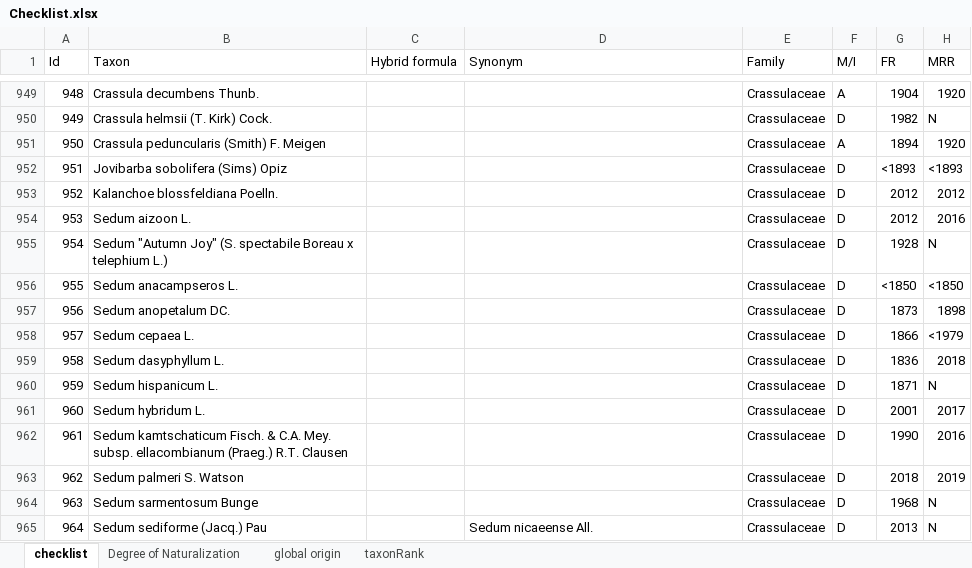
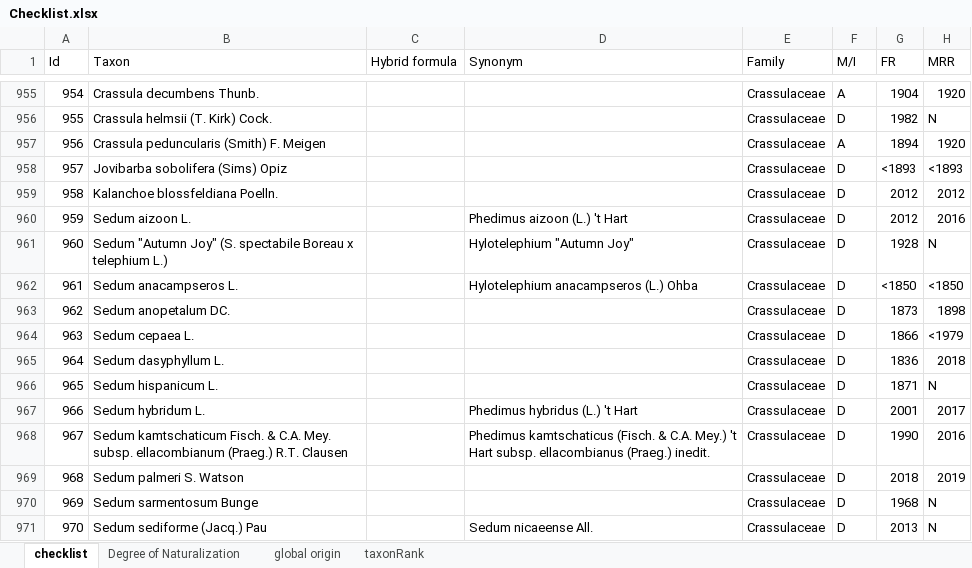
Before and after one commit to trias-project/alien-plants-belgium, an Excel workbook: data/raw/Checklist.xlsx, sheet checklist, drawn as a sheet; only a part is shown, gaps mark what is left out; values as stored, in another font and other column widths than the file's, no cell formats; addresses are those after the commit; the diff covers the shown part only; the diff names each change by its address in the sheet, - before the commit and + after, or states it on an @@ line.

Commit message:
Update Checklist.xlsx

```diff
--- a/data/raw/Checklist.xlsx (sheet checklist)
+++ b/data/raw/Checklist.xlsx (sheet checklist)
@@ column A (Id) renumbered from row 6 down @@
-D960 (Synonym): (empty)
+D960 (Synonym): Phedimus aizoon (L.) 't Hart
-D961 (Synonym): (empty)
+D961 (Synonym): Hylotelephium "Autumn Joy"
-D962 (Synonym): (empty)
+D962 (Synonym): Hylotelephium anacampseros (L.) Ohba
-D967 (Synonym): (empty)
+D967 (Synonym): Phedimus hybridus (L.) 't Hart
-D968 (Synonym): (empty)
+D968 (Synonym): Phedimus kamtschaticus (Fisch. & C.A. Mey.) 't Hart subsp. ellacombianus (Praeg.) inedit.
```
Also changed, not shown: 23 added rows, 1 removed row and 82 edited cells elsewhere in this sheet, cell formats.
